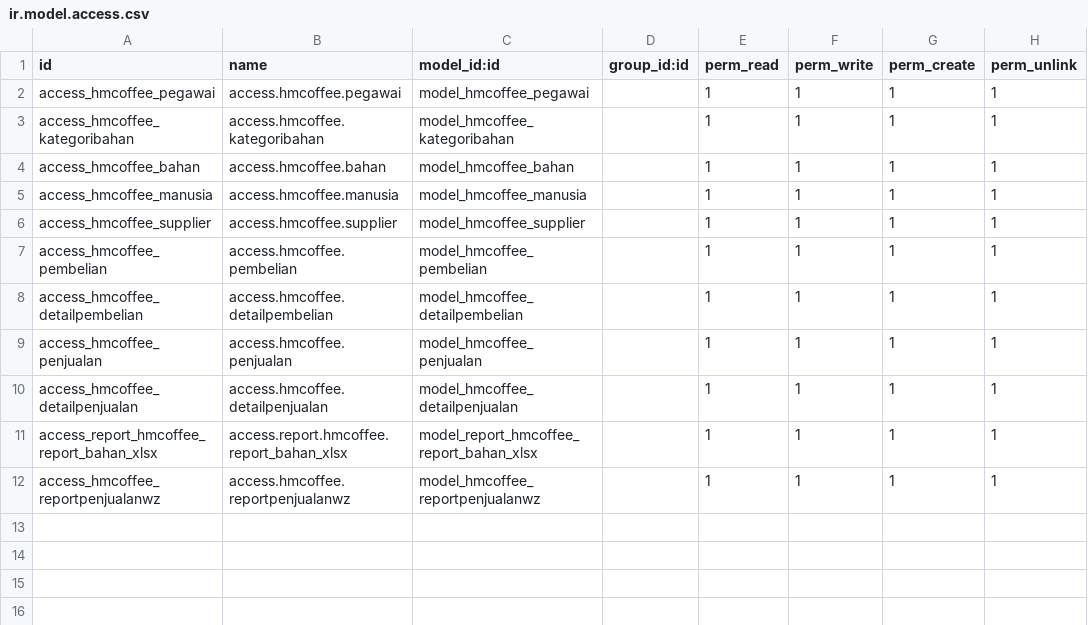
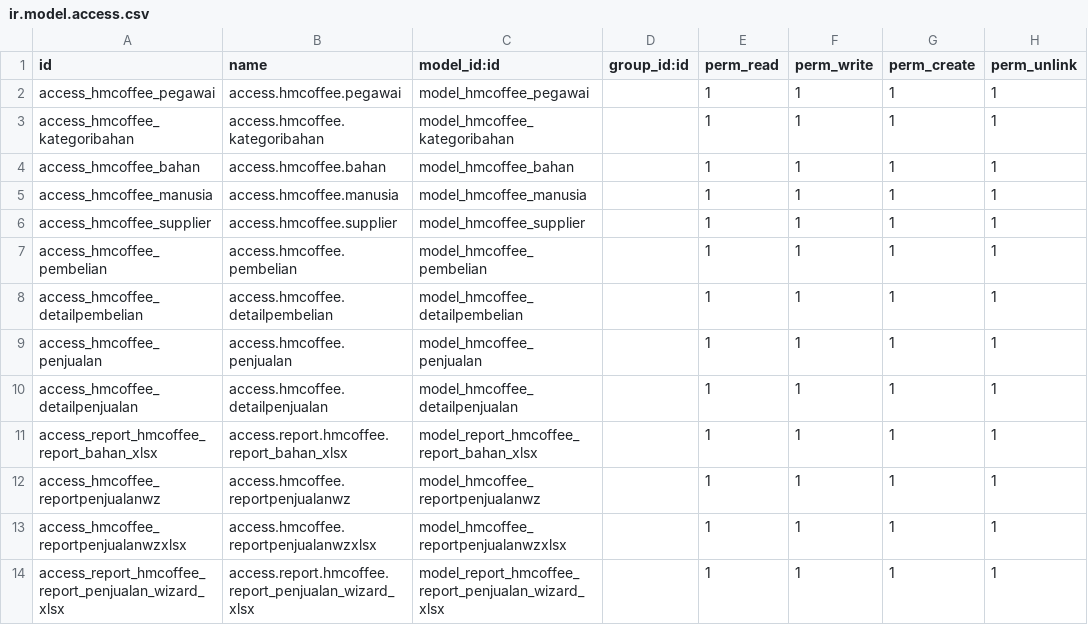
Before and after one commit to dhiraludvia/hmcoffee, a CSV file: security/ir.model.access.csv, drawn as a sheet.

Commit message:
edit report and wizard

```diff
--- a/security/ir.model.access.csv
+++ b/security/ir.model.access.csv
@@ -12 +12,3 @@ access_report_hmcoffee_report_bahan_xlsx,access.report.hmcoffee.report_bahan_xls
 access_hmcoffee_reportpenjualanwz,access.hmcoffee.reportpenjualanwz,model_hmcoffee_reportpenjualanwz,,1,1,1,1
+access_hmcoffee_reportpenjualanwzxlsx,access.hmcoffee.reportpenjualanwzxlsx,model_hmcoffee_reportpenjualanwzxlsx,,1,1,1,1
+access_report_hmcoffee_report_penjualan_wizard_xlsx,access.report.hmcoffee.report_penjualan_wizard_xlsx,model_report_hmcoffee_report_penjualan_wizard_xlsx,,1,1,1,1
```
Also changed, not shown: 9 other files.
